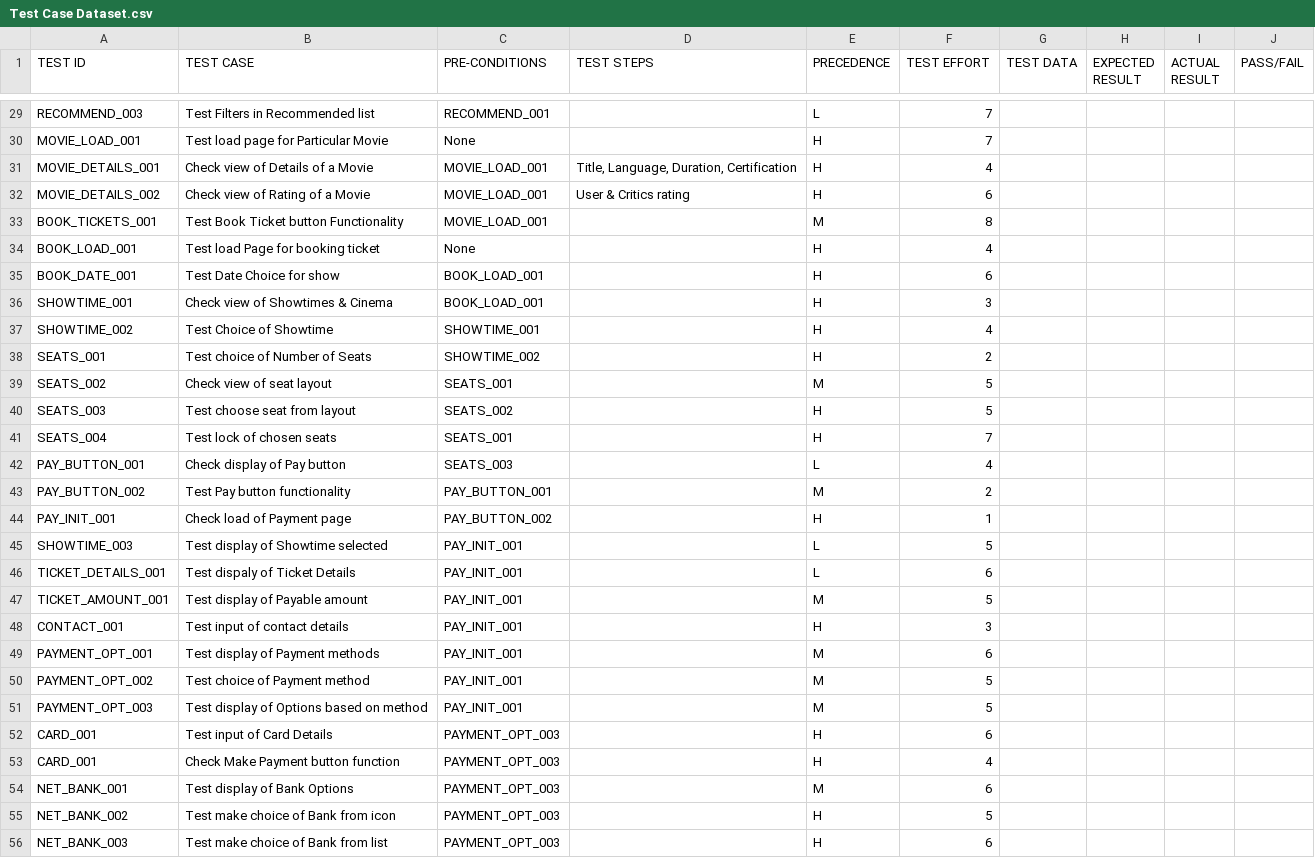
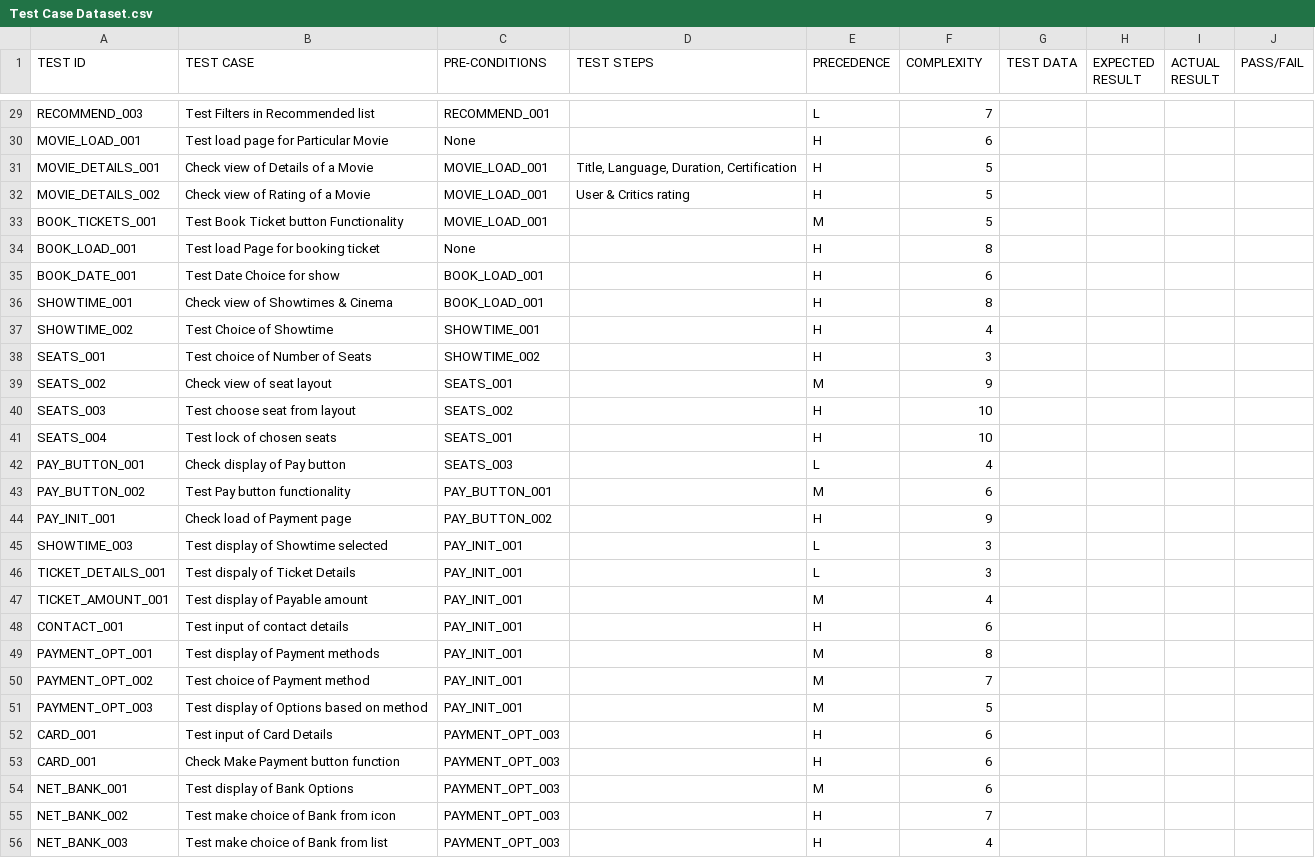
Before and after one commit to datmemerboi/Test-Case-Optimization, a CSV file: dataset/Test Case Dataset.csv, drawn as a sheet; only a part is shown, gaps mark what is left out; the diff covers the shown part only; the diff names each change by its address in the sheet, - before the commit and + after, or states it on an @@ line.

Commit message:
COMPLEXITY column updated

```diff
--- a/dataset/Test Case Dataset.csv
+++ b/dataset/Test Case Dataset.csv
-F1: TEST EFFORT
+F1: COMPLEXITY
-F30 (COMPLEXITY): 7
+F30 (COMPLEXITY): 6
-F31 (COMPLEXITY): 4
+F31 (COMPLEXITY): 5
-F32 (COMPLEXITY): 6
+F32 (COMPLEXITY): 5
-F33 (COMPLEXITY): 8
+F33 (COMPLEXITY): 5
-F34 (COMPLEXITY): 4
+F34 (COMPLEXITY): 8
-F36 (COMPLEXITY): 3
+F36 (COMPLEXITY): 8
-F38 (COMPLEXITY): 2
+F38 (COMPLEXITY): 3
-F39 (COMPLEXITY): 5
+F39 (COMPLEXITY): 9
-F40 (COMPLEXITY): 5
+F40 (COMPLEXITY): 10
-F41 (COMPLEXITY): 7
+F41 (COMPLEXITY): 10
-F43 (COMPLEXITY): 2
+F43 (COMPLEXITY): 6
-F44 (COMPLEXITY): 1
+F44 (COMPLEXITY): 9
-F45 (COMPLEXITY): 5
+F45 (COMPLEXITY): 3
-F46 (COMPLEXITY): 6
+F46 (COMPLEXITY): 3
-F47 (COMPLEXITY): 5
+F47 (COMPLEXITY): 4
-F48 (COMPLEXITY): 3
+F48 (COMPLEXITY): 6
-F49 (COMPLEXITY): 6
+F49 (COMPLEXITY): 8
-F50 (COMPLEXITY): 5
+F50 (COMPLEXITY): 7
-F53 (COMPLEXITY): 4
+F53 (COMPLEXITY): 6
-F55 (COMPLEXITY): 5
+F55 (COMPLEXITY): 7
-F56 (COMPLEXITY): 6
+F56 (COMPLEXITY): 4
```
Also changed, not shown: 65 edited cells elsewhere in this file, dataset/Test Case Dataset.tsv, 1 other file.
